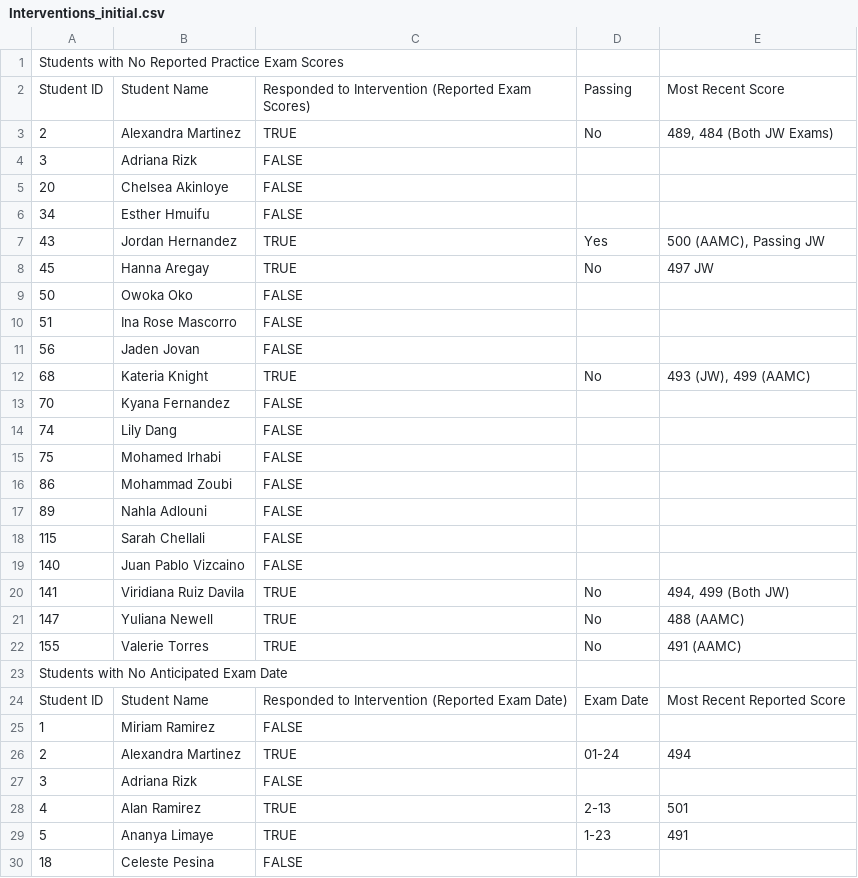
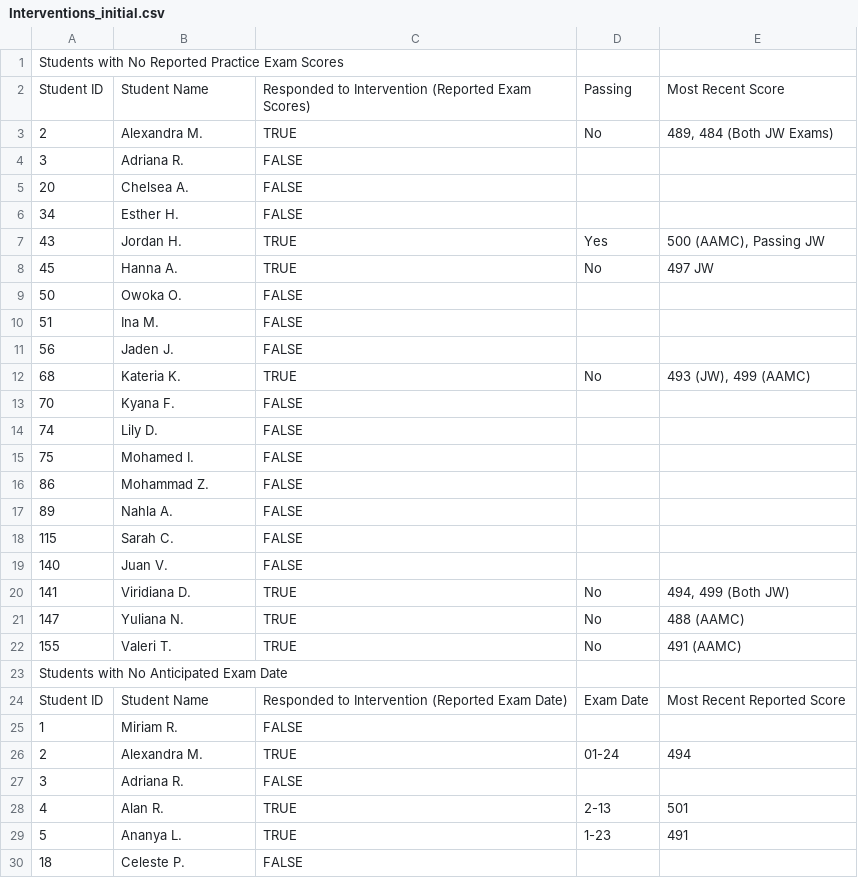
Before and after one commit to jackwestin-dev/institution-TJ, a CSV file: Interventions_initial.csv, drawn as a sheet; only a part is shown; the diff covers the shown part only.

```diff
--- a/Interventions_initial.csv
+++ b/Interventions_initial.csv
@@ -2,29 +2,29 @@ Students with No Reported Practice Exam Scores,,,,,
 Student ID,Student Name,Responded to Intervention (Reported Exam Scores),Passing,Most Recent Score,
-2,Alexandra Martinez,TRUE,No,"489, 484 (Both JW Exams)",
-3,Adriana Rizk,FALSE,,,
-20,Chelsea Akinloye,FALSE,,,
-34,Esther Hmuifu,FALSE,,,
-43,Jordan Hernandez,TRUE,Yes,"500 (AAMC), Passing JW",
-45,Hanna Aregay,TRUE,No,497 JW,
-50,Owoka Oko,FALSE,,,
-51,Ina Rose Mascorro,FALSE,,,
-56,Jaden Jovan,FALSE,,,
-68,Kateria Knight,TRUE,No,"493 (JW), 499 (AAMC)",
-70,Kyana Fernandez,FALSE,,,
-74,Lily Dang,FALSE,,,
-75,Mohamed Irhabi,FALSE,,,
-86,Mohammad Zoubi,FALSE,,,
-89,Nahla Adlouni,FALSE,,,
-115,Sarah Chellali,FALSE,,,
-140,Juan Pablo Vizcaino,FALSE,,,
-141,Viridiana Ruiz Davila,TRUE,No,"494, 499 (Both JW)",
-147,Yuliana Newell,TRUE,No,488 (AAMC),
-155,Valerie Torres,TRUE,No,491 (AAMC),
+2,Alexandra M.,TRUE,No,"489, 484 (Both JW Exams)",
+3,Adriana R.,FALSE,,,
+20,Chelsea A.,FALSE,,,
+34,Esther H.,FALSE,,,
+43,Jordan H.,TRUE,Yes,"500 (AAMC), Passing JW",
+45,Hanna A.,TRUE,No,497 JW,
+50,Owoka O.,FALSE,,,
+51,Ina M.,FALSE,,,
+56,Jaden J.,FALSE,,,
+68,Kateria K.,TRUE,No,"493 (JW), 499 (AAMC)",
+70,Kyana F.,FALSE,,,
+74,Lily D.,FALSE,,,
+75,Mohamed I.,FALSE,,,
+86,Mohammad Z.,FALSE,,,
+89,Nahla A.,FALSE,,,
+115,Sarah C.,FALSE,,,
+140,Juan V.,FALSE,,,
+141,Viridiana D.,TRUE,No,"494, 499 (Both JW)",
+147,Yuliana N.,TRUE,No,488 (AAMC),
+155,Valeri T.,TRUE,No,491 (AAMC),
 Students with No Anticipated Exam Date,,,,,
 Student ID,Student Name,Responded to Intervention (Reported Exam Date),Exam Date,Most Recent Reported Score,
-1,Miriam Ramirez,FALSE,,,
-2,Alexandra Martinez,TRUE,01-24,494,
-3,Adriana Rizk,FALSE,,,
-4,Alan Ramirez,TRUE,2-13,501,
-5,Ananya Limaye,TRUE,1-23,491,
-18,Celeste Pesina,FALSE,,,
+1,Miriam R.,FALSE,,,
+2,Alexandra M.,TRUE,01-24,494,
+3,Adriana R.,FALSE,,,
+4,Alan R.,TRUE,2-13,501,
+5,Ananya L.,TRUE,1-23,491,
+18,Celeste P.,FALSE,,,
```
Also changed, not shown: 88 edited cells elsewhere in this file.
